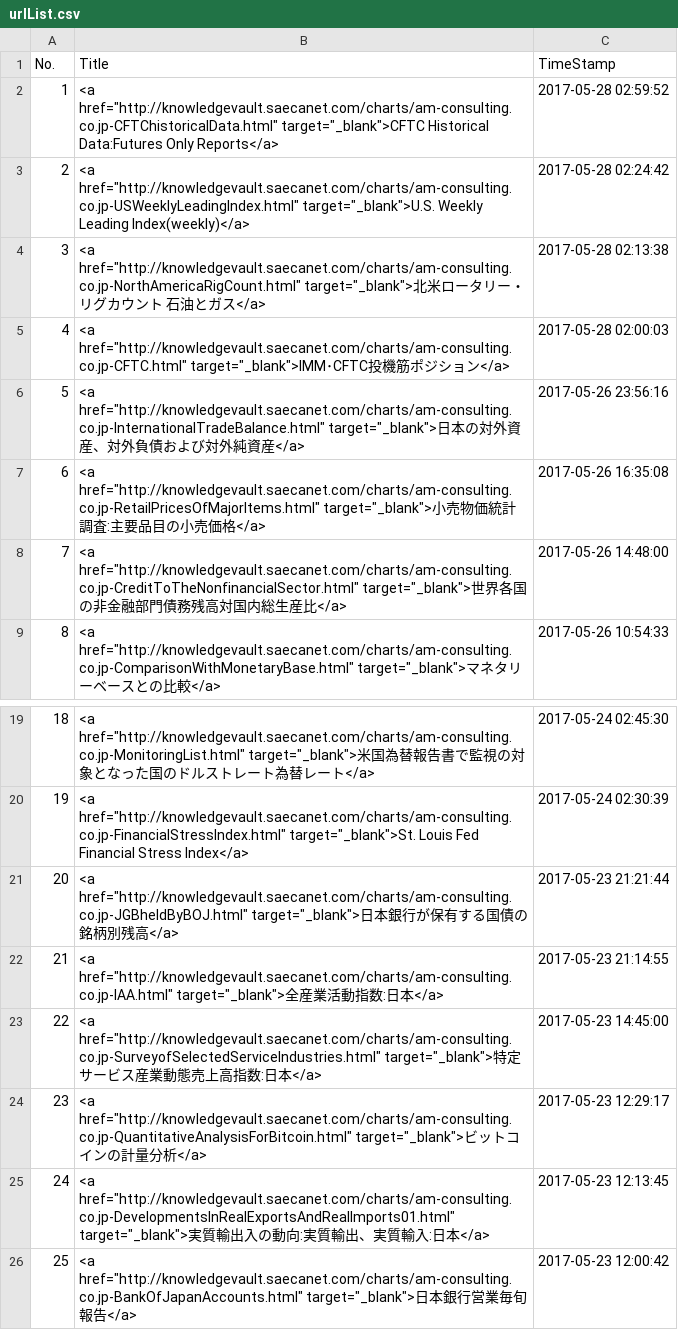
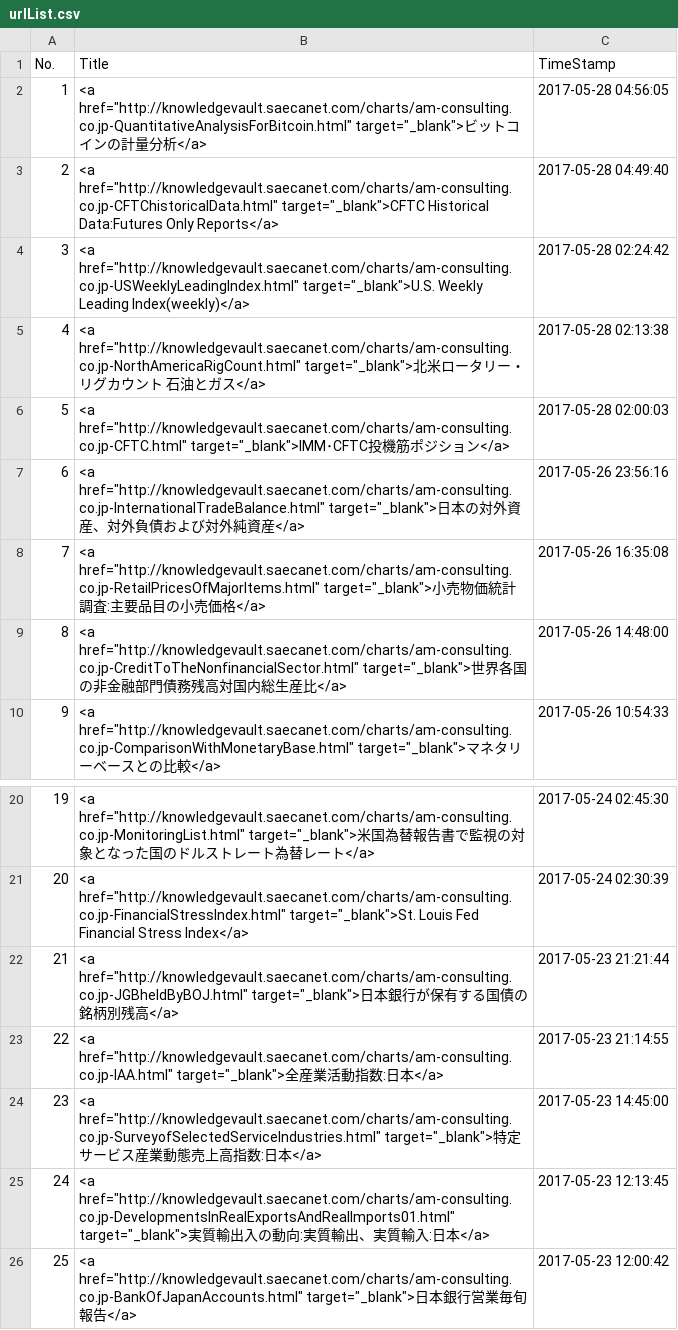
Before and after one commit to am-consulting/am-consulting.github.io, a CSV file: csv/urlList.csv, drawn as a sheet; only a part is shown, gaps mark what is left out; removed rows and columns are numbered as before the commit, all else as after; the diff names each change by its address in the sheet, - before the commit and + after, or states it on an @@ line.

```diff
--- a/csv/urlList.csv
+++ b/csv/urlList.csv
+row 2: 1 | <a href="http://knowledgevault.saecanet.com/charts/am-consulting.co.jp-QuantitativeAnalysisForBitcoin.html" target="_blank">ビットコインの計量分析</a> | 2017-05-28 04:56:05
@@ column A (No.) renumbered between rows 3 and 24 @@
-C3 (TimeStamp): 2017-05-28 02:59:52
+C3 (TimeStamp): 2017-05-28 04:49:40
-row 24: 23 | <a href="http://knowledgevault.saecanet.com/charts/am-consulting.co.jp-QuantitativeAnalysisForBitcoin.html" target="_blank">ビットコインの計量分析</a> | 2017-05-23 12:29:17
```
Also changed, not shown: csv/GoldPrice.csv, 5 other files.
